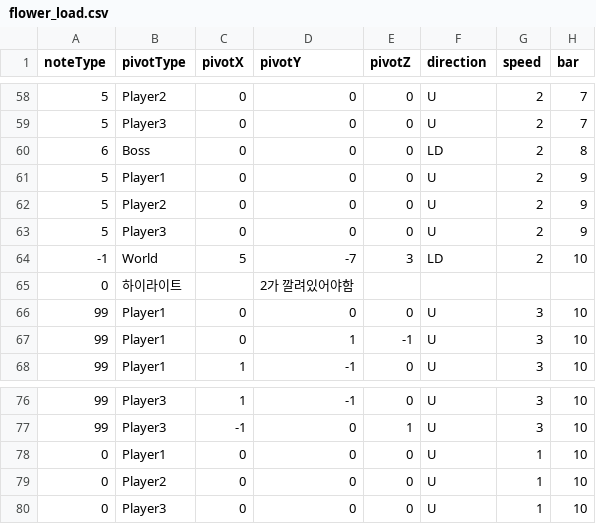
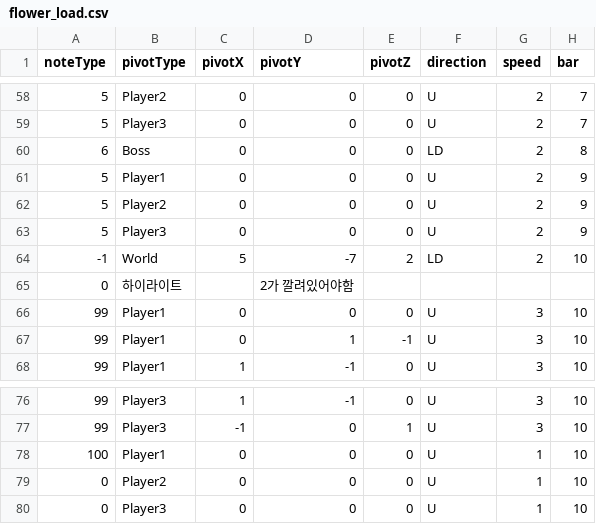
Before and after one commit to Juyeong11/Graduation_project, a CSV file: BeatSlimeClient/Assets/Resources/Pattern/flower_load.csv, drawn as a sheet; only a part is shown, gaps mark what is left out; the diff names each change by its address in the sheet, - before the commit and + after, or states it on an @@ line.

```diff
--- a/BeatSlimeClient/Assets/Resources/Pattern/flower_load.csv
+++ b/BeatSlimeClient/Assets/Resources/Pattern/flower_load.csv
-E64 (pivotZ): 3
+E64 (pivotZ): 2
-A78 (noteType): 0
+A78 (noteType): 100
```
Also changed, not shown: BeatSlimeServer/Server/Server/Music/flower_load.csv, 6 other files.
